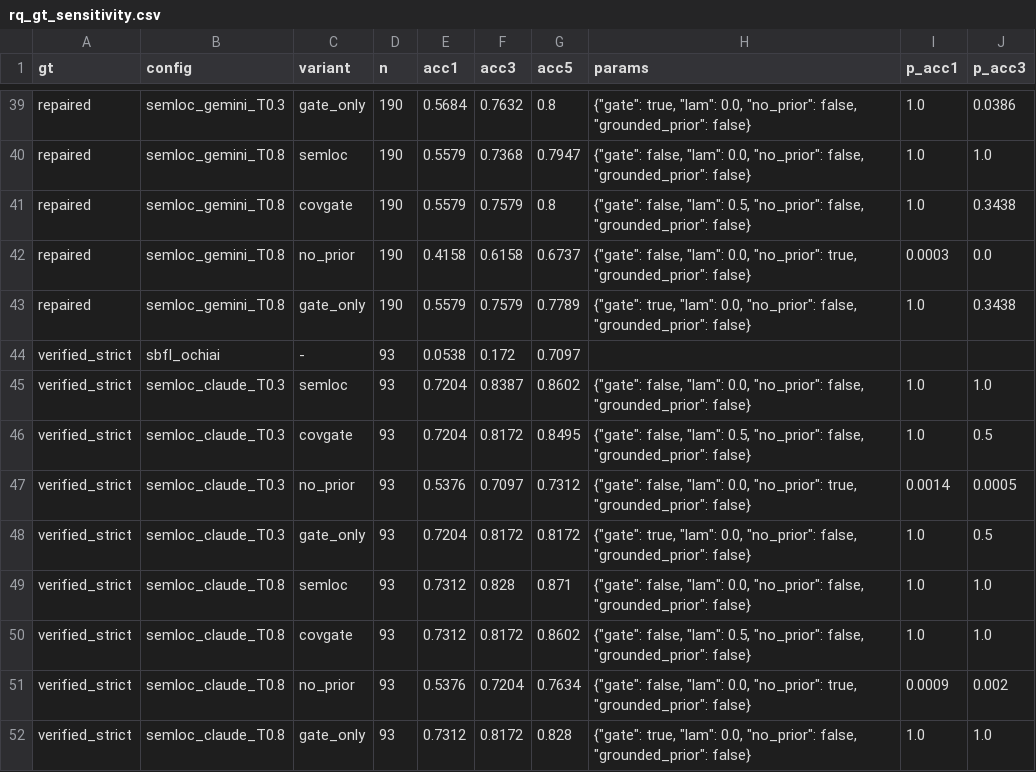
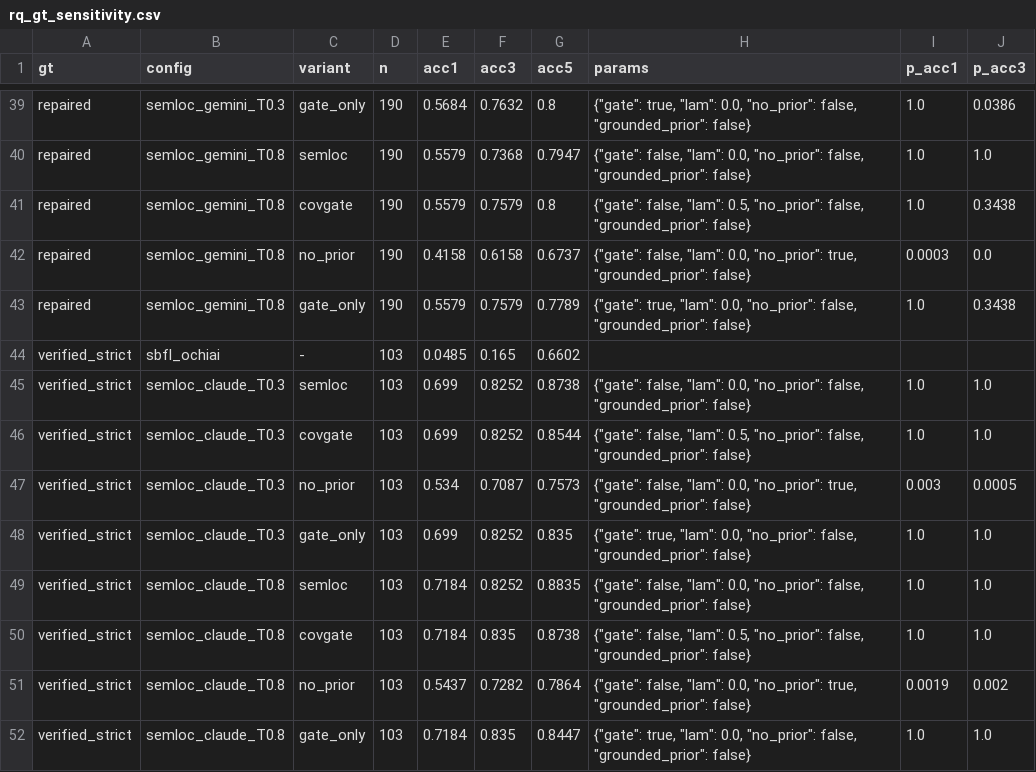
Before and after one commit to doanan293/grounded-or-guessed, a CSV file: data/rq_gt_sensitivity.csv, drawn as a sheet; only a part is shown, gaps mark what is left out; the diff covers the shown part only.

Commit message:
data: SemFault-250-verified pass 3 (Claude proposer); refreshed GT sensitivity and RQ2

```diff
--- a/data/rq_gt_sensitivity.csv
+++ b/data/rq_gt_sensitivity.csv
@@ -43,10 +43,10 @@ repaired,semloc_gemini_T0.8,no_prior,190,0.4158,0.6158,0.6737,"{""gate"": false,
 repaired,semloc_gemini_T0.8,gate_only,190,0.5579,0.7579,0.7789,"{""gate"": true, ""lam"": 0.0, ""no_prior"": false, ""grounded_prior"": false}",1.0,0.3438
-verified_strict,sbfl_ochiai,-,93,0.0538,0.172,0.7097,,,
-verified_strict,semloc_claude_T0.3,semloc,93,0.7204,0.8387,0.8602,"{""gate"": false, ""lam"": 0.0, ""no_prior"": false, ""grounded_prior"": false}",1.0,1.0
-verified_strict,semloc_claude_T0.3,covgate,93,0.7204,0.8172,0.8495,"{""gate"": false, ""lam"": 0.5, ""no_prior"": false, ""grounded_prior"": false}",1.0,0.5
-verified_strict,semloc_claude_T0.3,no_prior,93,0.5376,0.7097,0.7312,"{""gate"": false, ""lam"": 0.0, ""no_prior"": true, ""grounded_prior"": false}",0.0014,0.0005
-verified_strict,semloc_claude_T0.3,gate_only,93,0.7204,0.8172,0.8172,"{""gate"": true, ""lam"": 0.0, ""no_prior"": false, ""grounded_prior"": false}",1.0,0.5
-verified_strict,semloc_claude_T0.8,semloc,93,0.7312,0.828,0.871,"{""gate"": false, ""lam"": 0.0, ""no_prior"": false, ""grounded_prior"": false}",1.0,1.0
-verified_strict,semloc_claude_T0.8,covgate,93,0.7312,0.8172,0.8602,"{""gate"": false, ""lam"": 0.5, ""no_prior"": false, ""grounded_prior"": false}",1.0,1.0
-verified_strict,semloc_claude_T0.8,no_prior,93,0.5376,0.7204,0.7634,"{""gate"": false, ""lam"": 0.0, ""no_prior"": true, ""grounded_prior"": false}",0.0009,0.002
-verified_strict,semloc_claude_T0.8,gate_only,93,0.7312,0.8172,0.828,"{""gate"": true, ""lam"": 0.0, ""no_prior"": false, ""grounded_prior"": false}",1.0,1.0
+verified_strict,sbfl_ochiai,-,103,0.0485,0.165,0.6602,,,
+verified_strict,semloc_claude_T0.3,semloc,103,0.699,0.8252,0.8738,"{""gate"": false, ""lam"": 0.0, ""no_prior"": false, ""grounded_prior"": false}",1.0,1.0
+verified_strict,semloc_claude_T0.3,covgate,103,0.699,0.8252,0.8544,"{""gate"": false, ""lam"": 0.5, ""no_prior"": false, ""grounded_prior"": false}",1.0,1.0
+verified_strict,semloc_claude_T0.3,no_prior,103,0.534,0.7087,0.7573,"{""gate"": false, ""lam"": 0.0, ""no_prior"": true, ""grounded_prior"": false}",0.003,0.0005
+verified_strict,semloc_claude_T0.3,gate_only,103,0.699,0.8252,0.835,"{""gate"": true, ""lam"": 0.0, ""no_prior"": false, ""grounded_prior"": false}",1.0,1.0
+verified_strict,semloc_claude_T0.8,semloc,103,0.7184,0.8252,0.8835,"{""gate"": false, ""lam"": 0.0, ""no_prior"": false, ""grounded_prior"": false}",1.0,1.0
+verified_strict,semloc_claude_T0.8,covgate,103,0.7184,0.835,0.8738,"{""gate"": false, ""lam"": 0.5, ""no_prior"": false, ""grounded_prior"": false}",1.0,1.0
+verified_strict,semloc_claude_T0.8,no_prior,103,0.5437,0.7282,0.7864,"{""gate"": false, ""lam"": 0.0, ""no_prior"": true, ""grounded_prior"": false}",0.0019,0.002
+verified_strict,semloc_claude_T0.8,gate_only,103,0.7184,0.835,0.8447,"{""gate"": true, ""lam"": 0.0, ""no_prior"": false, ""grounded_prior"": false}",1.0,1.0
```
Also changed, not shown: 57 edited cells elsewhere in this file, 2 other files.
